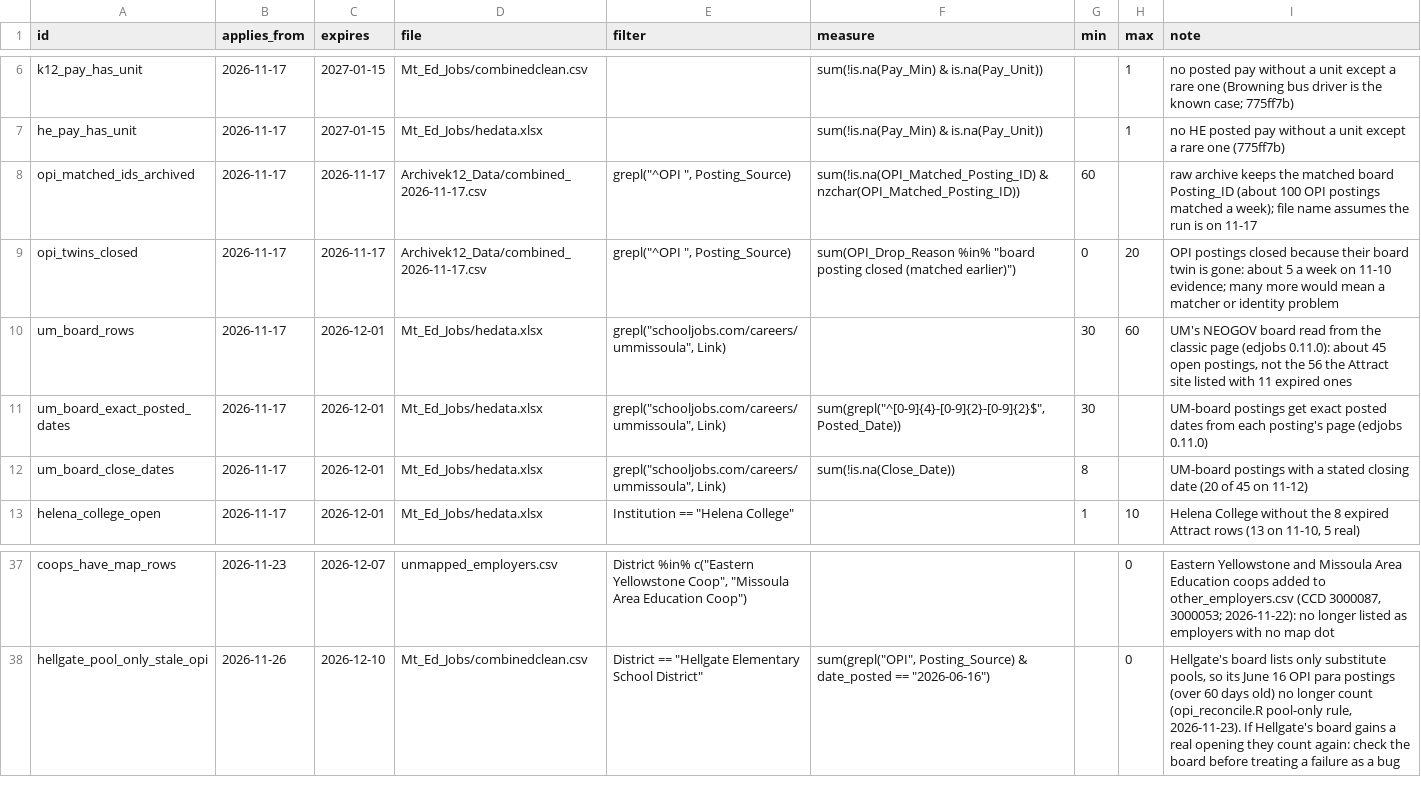
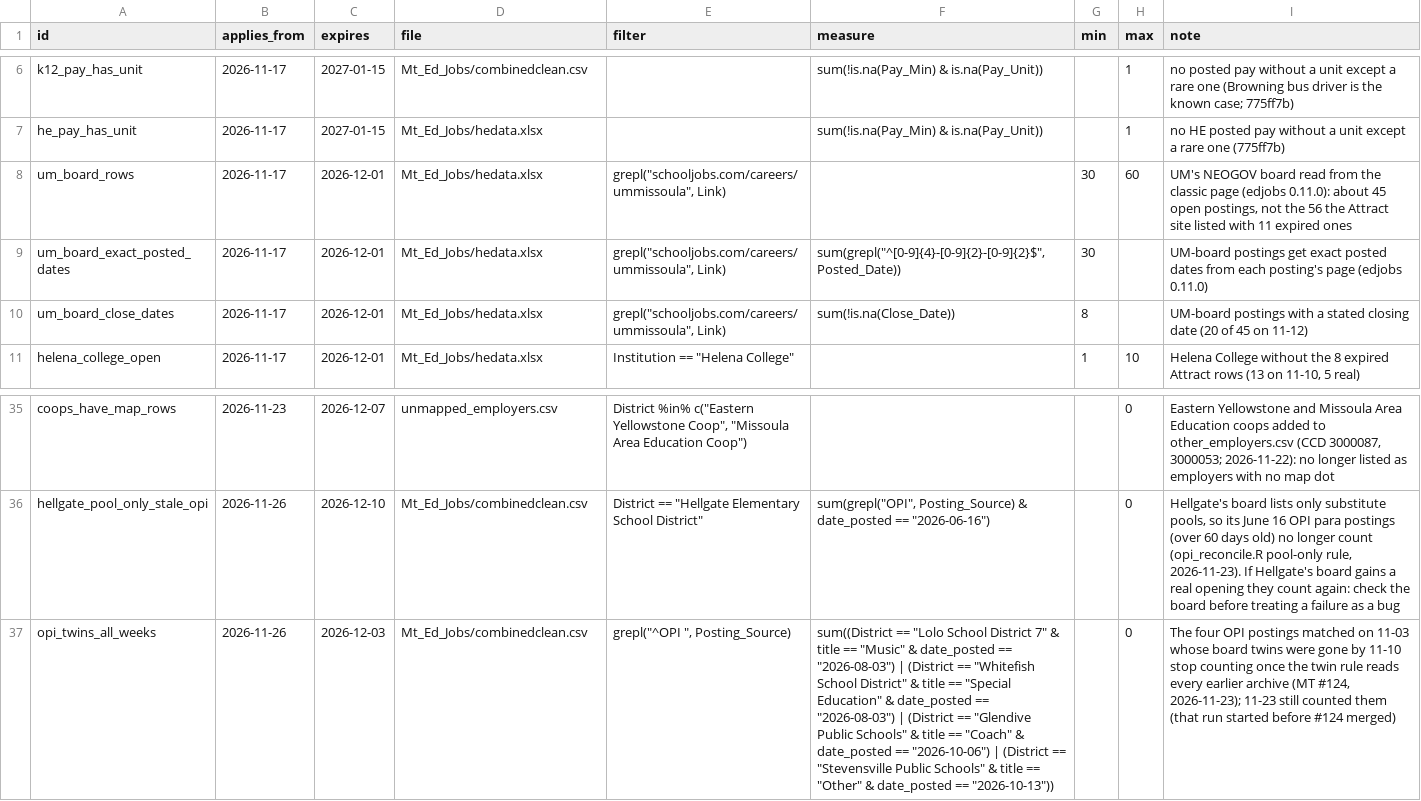
Before and after one commit to bostickmike/Montana-Education-Jobs-Dashboard, a CSV file: run_expectations.csv, drawn as a sheet; only a part is shown, gaps mark what is left out; removed rows and columns are numbered as before the commit, all else as after; the diff names each change by its address in the sheet, - before the commit and + after, or states it on an @@ line.

```diff
--- a/run_expectations.csv
+++ b/run_expectations.csv
-row 8: opi_matched_ids_archived | 2026-11-17 | 2026-11-17 | Archivek12_Data/combined_2026-11-17.csv | grepl("^OPI ", Posting_Source) | sum(!is.na(OPI_Matched_Posting_ID) & nzchar(OPI_Matched_Posting_ID)) | 60 |  | raw archive keeps the matched board Posting_ID (about 100 OPI postings matched a week); file name assumes the run is on 11-17
-row 9: opi_twins_closed | 2026-11-17 | 2026-11-17 | Archivek12_Data/combined_2026-11-17.csv | grepl("^OPI ", Posting_Source) | sum(OPI_Drop_Reason %in% "board posting closed (matched earlier)") | 0 | 20 | OPI postings closed because their board twin is gone: about 5 a week on 11-10 evidence; many more would mean a matcher or identity problem
+row 37: opi_twins_all_weeks | 2026-11-26 | 2026-12-03 | Mt_Ed_Jobs/combinedclean.csv | grepl("^OPI ", Posting_Source) | sum((District == "Lolo School District 7" & title == "Music" & date_posted == "2026-08-03") | (District == "Whitefish School District" & title == "Special Education" & date_posted == "2026-08-03") | (District == "Glendive Public Schools" & title == "Coach" & date_posted == "2026-10-06") | (District == "Stevensville Public Schools" & title == "Other" & date_posted == "2026-10-13")) |  | 0 | The four OPI postings matched on 11-03 whose board twins were gone by 11-10 stop counting once the twin rule reads every earlier archive (MT #124, 2026-11-23); 11-23 still counted them (that run started before #124 merged)
```
